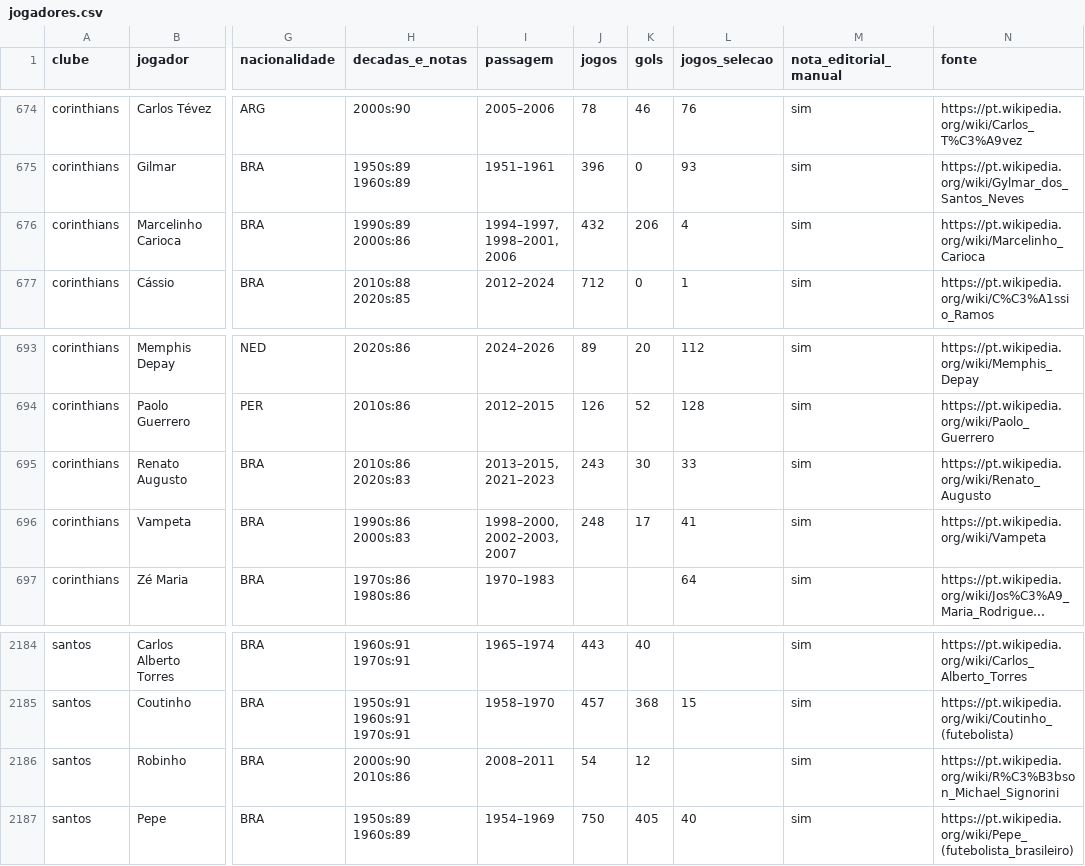
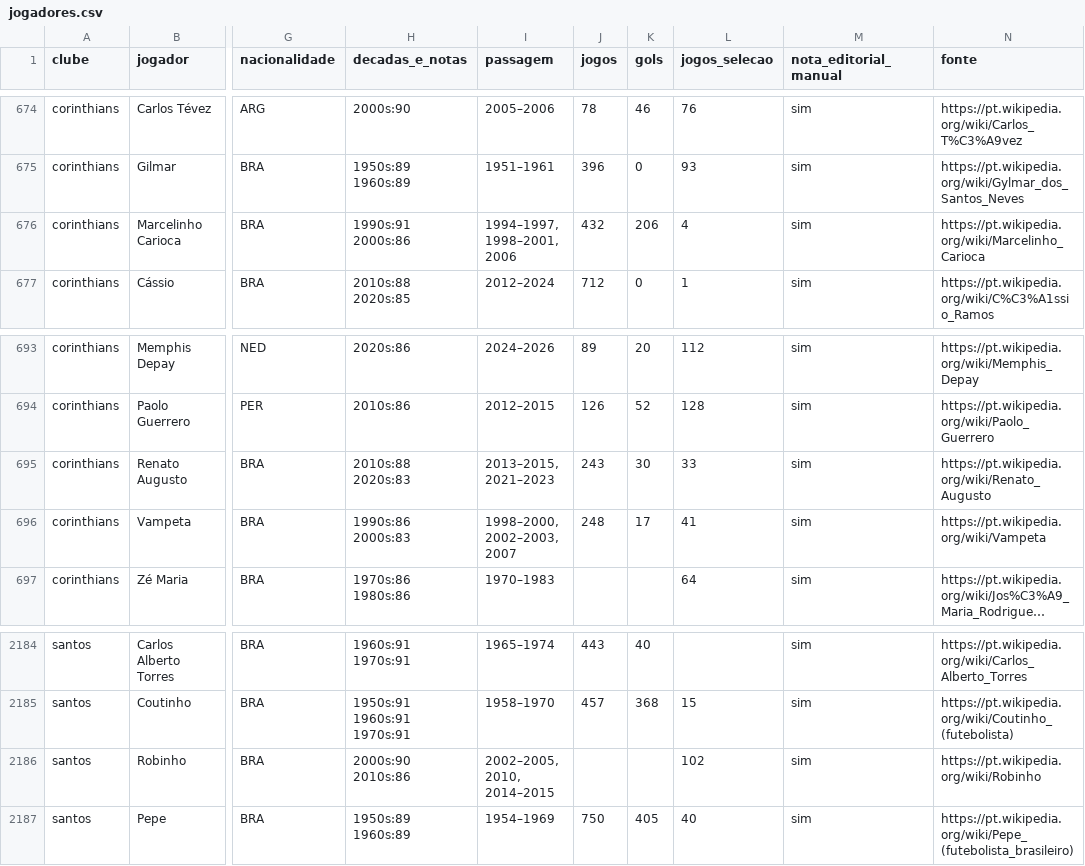
Before and after one commit to ticomiafirme-dot/PRAG-Onze-Br.-Lend-rios, a CSV file: docs/jogadores.csv, drawn as a sheet; only a part is shown, gaps mark what is left out; long unchanged cells end in …; the diff names each change by its address in the sheet, - before the commit and + after, or states it on an @@ line.

```diff
--- a/docs/jogadores.csv
+++ b/docs/jogadores.csv
-H676 (decadas_e_notas): 1990s:89 2000s:86
+H676 (decadas_e_notas): 1990s:91 2000s:86
-H695 (decadas_e_notas): 2010s:86 2020s:83
+H695 (decadas_e_notas): 2010s:88 2020s:83
-I2186 (passagem): 2008–2011
+I2186 (passagem): 2002–2005, 2010, 2014–2015
-J2186 (jogos): 54
+J2186 (jogos): (empty)
-K2186 (gols): 12
+K2186 (gols): (empty)
-L2186 (jogos_selecao): (empty)
+L2186 (jogos_selecao): 102
-N2186 (fonte): https://pt.wikipedia.org/wiki/R%C3%B3bson_Michael_Signorini
+N2186 (fonte): https://pt.wikipedia.org/wiki/Robinho
```
Also changed, not shown: 7 other files.
